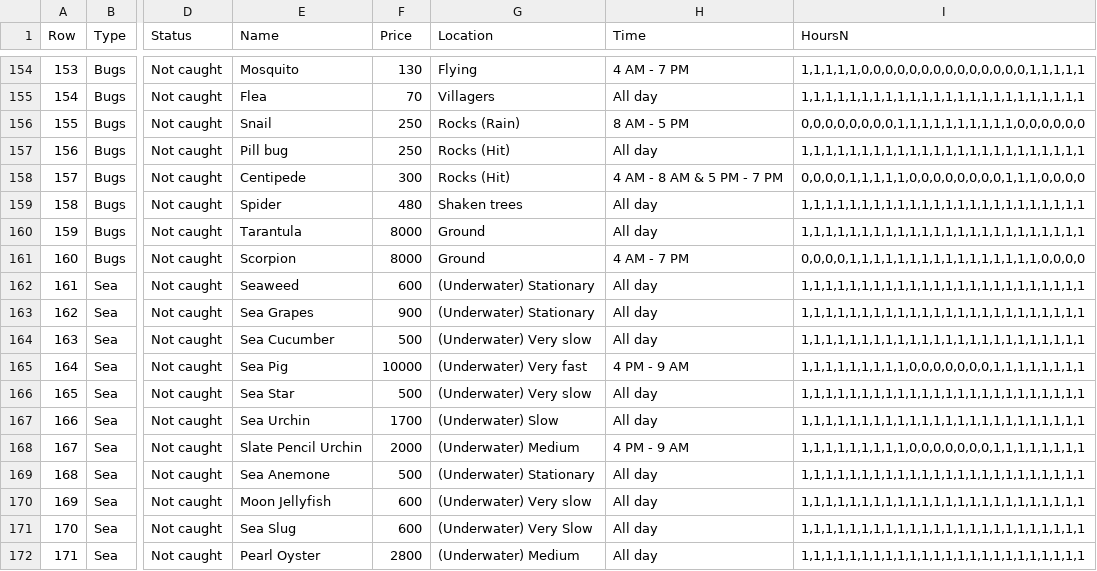
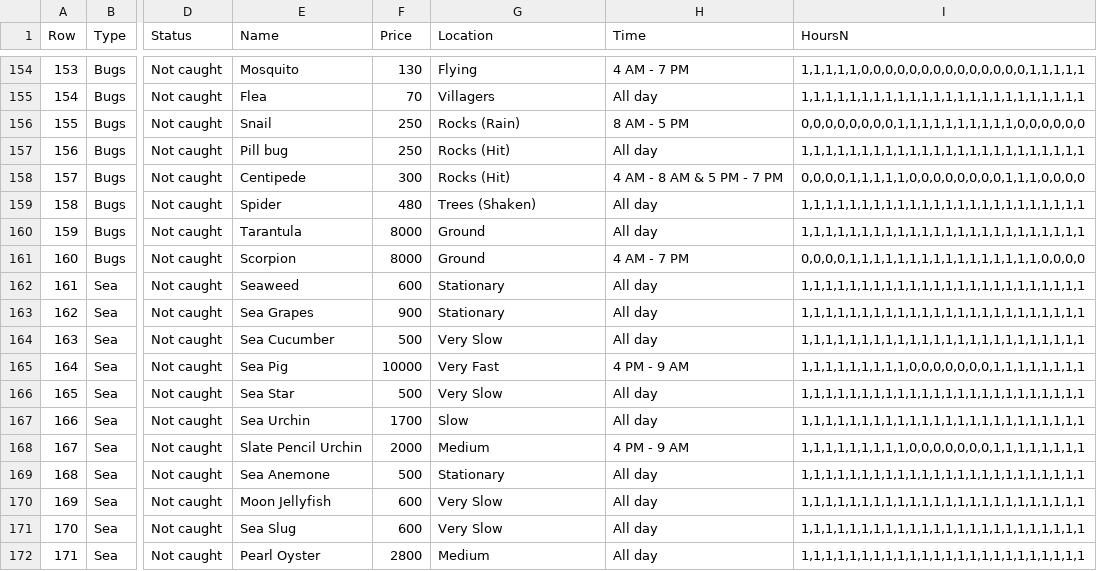
Before and after one commit to ShayDwight/ACNH-Tracker, a CSV file: src/fish.csv, drawn as a sheet; only a part is shown, gaps mark what is left out; the diff covers the shown part only; the diff names each change by its address in the sheet, - before the commit and + after, or states it on an @@ line.

```diff
--- a/src/fish.csv
+++ b/src/fish.csv
-G159 (Location): Shaken trees
+G159 (Location): Trees (Shaken)
-G162:G163 (Location): (Underwater) Stationary
+G162:G163 (Location): Stationary
-G164 (Location): (Underwater) Very slow
+G164 (Location): Very Slow
-G165 (Location): (Underwater) Very fast
+G165 (Location): Very Fast
-G166 (Location): (Underwater) Very slow
+G166 (Location): Very Slow
-G167 (Location): (Underwater) Slow
+G167 (Location): Slow
-G168 (Location): (Underwater) Medium
+G168 (Location): Medium
-G169 (Location): (Underwater) Stationary
+G169 (Location): Stationary
-G170 (Location): (Underwater) Very slow
+G170 (Location): Very Slow
-G171 (Location): (Underwater) Very Slow
+G171 (Location): Very Slow
-G172 (Location): (Underwater) Medium
+G172 (Location): Medium
```
Also changed, not shown: 61 edited cells elsewhere in this file, 2 other files.
